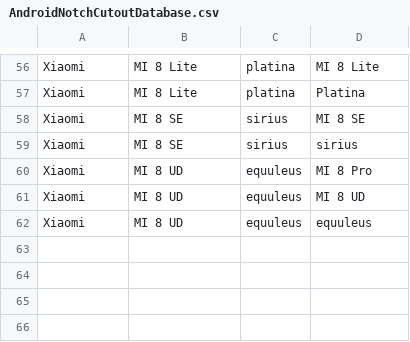
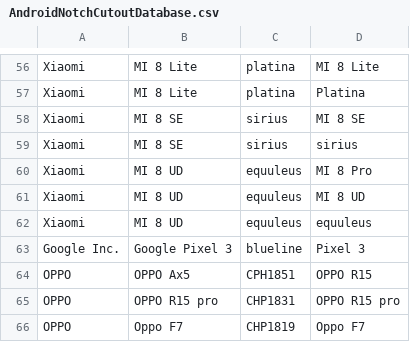
Before and after one commit to 5argon/AndroidNotchCutoutDatabase, a CSV file: AndroidNotchCutoutDatabase.csv, drawn as a sheet; only a part is shown, gaps mark what is left out; the diff names each change by its address in the sheet, - before the commit and + after, or states it on an @@ line.

Commit message:
Update AndroidNotchCutoutDatabase.csv

```diff
--- a/AndroidNotchCutoutDatabase.csv
+++ b/AndroidNotchCutoutDatabase.csv
+row 63: Google Inc. | Google Pixel 3 | blueline | Pixel 3
+row 64: OPPO | OPPO Ax5 | CPH1851 | OPPO R15
+row 65: OPPO | OPPO R15 pro | CHP1831 | OPPO R15 pro
+row 66: OPPO | Oppo F7 | CHP1819 | Oppo F7
```
